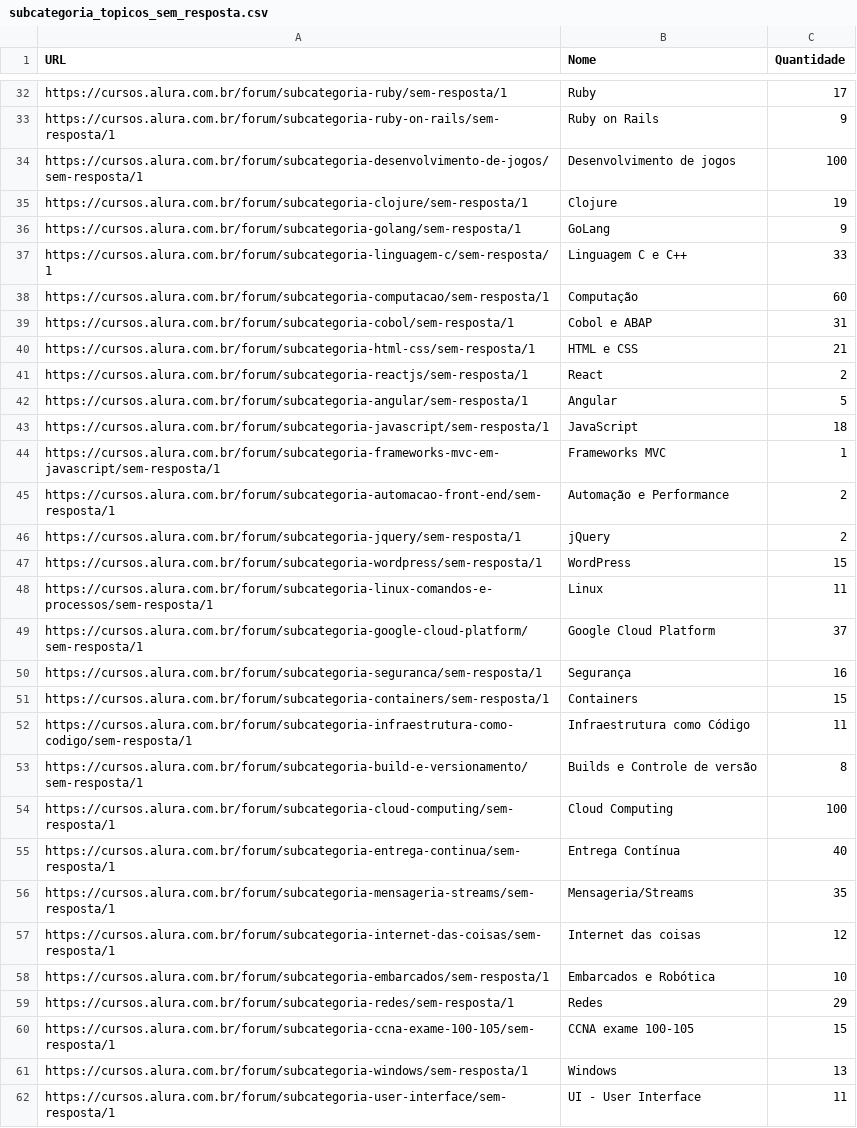
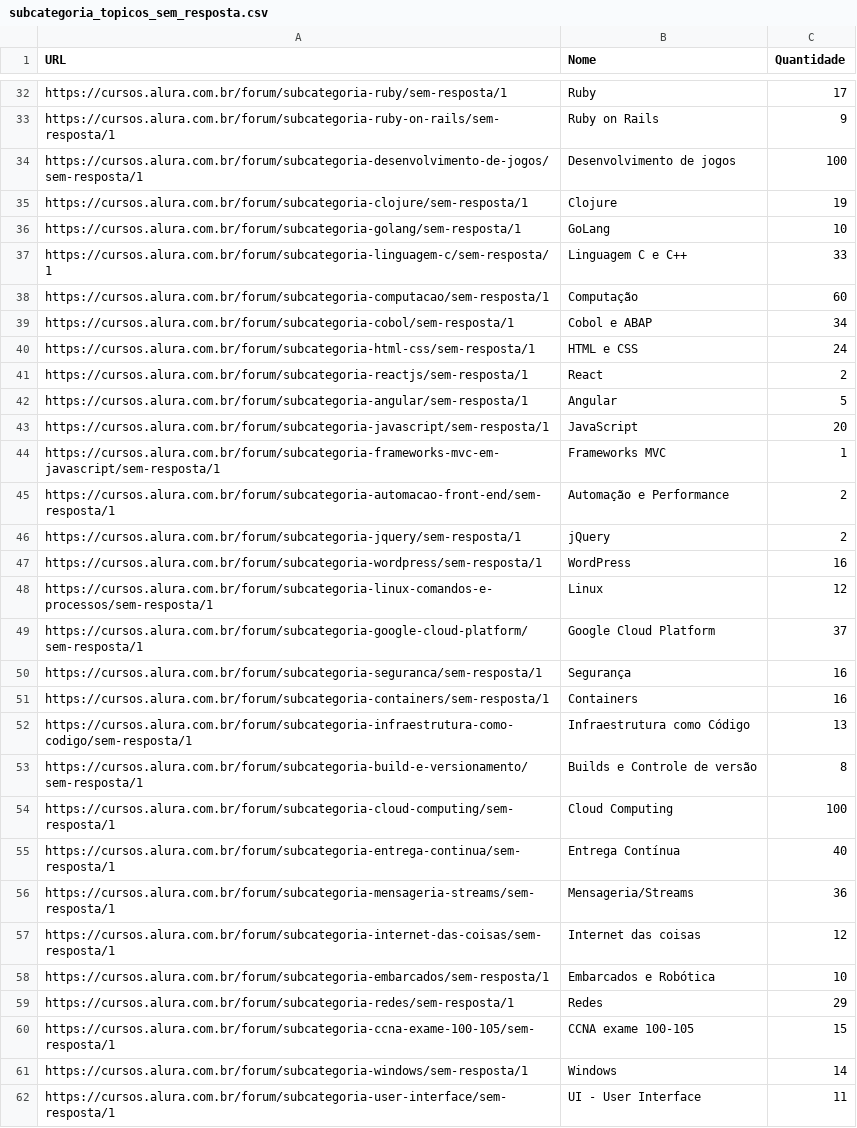
Before and after one commit to IgorNascAlves/scrapping_forum, a CSV file: subcategoria_topicos_sem_resposta.csv, drawn as a sheet; only a part is shown, gaps mark what is left out; the diff covers the shown part only.

Commit message:
Update subcategoria_topicos_sem_resposta.csv

```diff
--- a/subcategoria_topicos_sem_resposta.csv
+++ b/subcategoria_topicos_sem_resposta.csv
@@ -35,10 +35,10 @@ https://cursos.alura.com.br/forum/subcategoria-desenvolvimento-de-jogos/sem-resp
 https://cursos.alura.com.br/forum/subcategoria-clojure/sem-resposta/1,Clojure,19
-https://cursos.alura.com.br/forum/subcategoria-golang/sem-resposta/1,GoLang,9
+https://cursos.alura.com.br/forum/subcategoria-golang/sem-resposta/1,GoLang,10
 https://cursos.alura.com.br/forum/subcategoria-linguagem-c/sem-resposta/1,Linguagem C e C++,33
 https://cursos.alura.com.br/forum/subcategoria-computacao/sem-resposta/1,Computação,60
-https://cursos.alura.com.br/forum/subcategoria-cobol/sem-resposta/1,Cobol e ABAP,31
-https://cursos.alura.com.br/forum/subcategoria-html-css/sem-resposta/1,HTML e CSS,21
+https://cursos.alura.com.br/forum/subcategoria-cobol/sem-resposta/1,Cobol e ABAP,34
+https://cursos.alura.com.br/forum/subcategoria-html-css/sem-resposta/1,HTML e CSS,24
 https://cursos.alura.com.br/forum/subcategoria-reactjs/sem-resposta/1,React,2
 https://cursos.alura.com.br/forum/subcategoria-angular/sem-resposta/1,Angular,5
-https://cursos.alura.com.br/forum/subcategoria-javascript/sem-resposta/1,JavaScript,18
+https://cursos.alura.com.br/forum/subcategoria-javascript/sem-resposta/1,JavaScript,20
 https://cursos.alura.com.br/forum/subcategoria-frameworks-mvc-em-javascript/sem-resposta/1,Frameworks MVC,1
@@ -46,8 +46,8 @@ https://cursos.alura.com.br/forum/subcategoria-automacao-front-end/sem-resposta/
 https://cursos.alura.com.br/forum/subcategoria-jquery/sem-resposta/1,jQuery,2
-https://cursos.alura.com.br/forum/subcategoria-wordpress/sem-resposta/1,WordPress,15
-https://cursos.alura.com.br/forum/subcategoria-linux-comandos-e-processos/sem-resposta/1,Linux,11
+https://cursos.alura.com.br/forum/subcategoria-wordpress/sem-resposta/1,WordPress,16
+https://cursos.alura.com.br/forum/subcategoria-linux-comandos-e-processos/sem-resposta/1,Linux,12
 https://cursos.alura.com.br/forum/subcategoria-google-cloud-platform/sem-resposta/1,Google Cloud Platform,37
 https://cursos.alura.com.br/forum/subcategoria-seguranca/sem-resposta/1,Segurança,16
-https://cursos.alura.com.br/forum/subcategoria-containers/sem-resposta/1,Containers,15
-https://cursos.alura.com.br/forum/subcategoria-infraestrutura-como-codigo/sem-resposta/1,Infraestrutura como Código,11
+https://cursos.alura.com.br/forum/subcategoria-containers/sem-resposta/1,Containers,16
+https://cursos.alura.com.br/forum/subcategoria-infraestrutura-como-codigo/sem-resposta/1,Infraestrutura como Código,13
 https://cursos.alura.com.br/forum/subcategoria-build-e-versionamento/sem-resposta/1,Builds e Controle de versão,8
@@ -55,3 +55,3 @@ https://cursos.alura.com.br/forum/subcategoria-cloud-computing/sem-resposta/1,Cl
 https://cursos.alura.com.br/forum/subcategoria-entrega-continua/sem-resposta/1,Entrega Contínua,40
-https://cursos.alura.com.br/forum/subcategoria-mensageria-streams/sem-resposta/1,Mensageria/Streams,35
+https://cursos.alura.com.br/forum/subcategoria-mensageria-streams/sem-resposta/1,Mensageria/Streams,36
 https://cursos.alura.com.br/forum/subcategoria-internet-das-coisas/sem-resposta/1,Internet das coisas,12
@@ -60,3 +60,3 @@ https://cursos.alura.com.br/forum/subcategoria-redes/sem-resposta/1,Redes,29
 https://cursos.alura.com.br/forum/subcategoria-ccna-exame-100-105/sem-resposta/1,CCNA exame 100-105,15
-https://cursos.alura.com.br/forum/subcategoria-windows/sem-resposta/1,Windows,13
+https://cursos.alura.com.br/forum/subcategoria-windows/sem-resposta/1,Windows,14
 https://cursos.alura.com.br/forum/subcategoria-user-interface/sem-resposta/1,UI - User Interface,11
```
Also changed, not shown: 20 edited cells elsewhere in this file.
